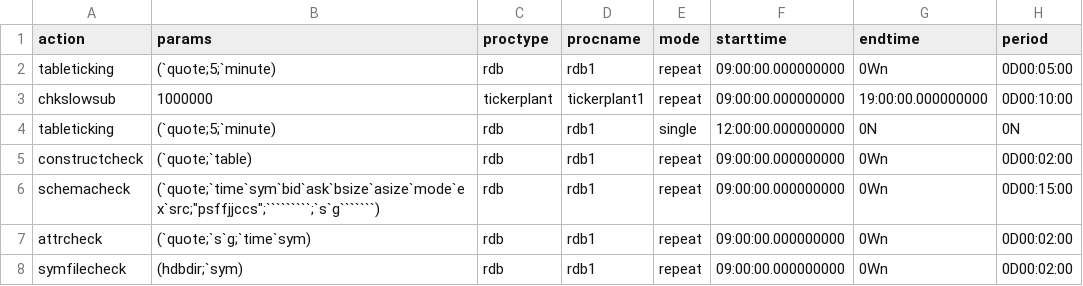
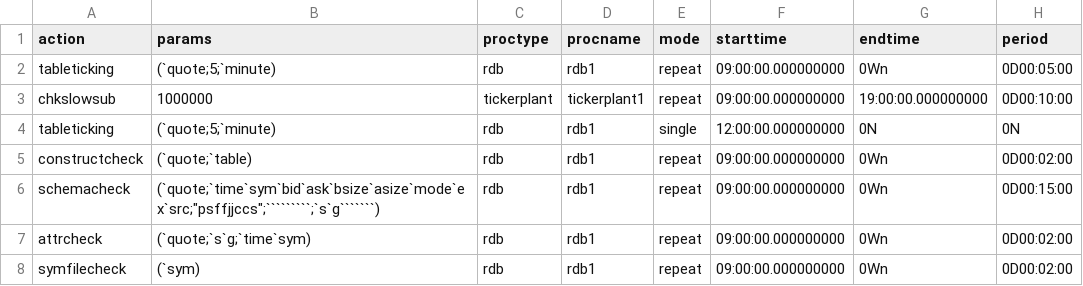
Before and after one commit to DataIntellectTech/TorQ, a CSV file: config/dqeconfig.csv, drawn as a sheet; the diff names each change by its address in the sheet, - before the commit and + after, or states it on an @@ line.

Commit message:
modifed csv

```diff
--- a/config/dqeconfig.csv
+++ b/config/dqeconfig.csv
-B8 (params): (hdbdir;`sym)
+B8 (params): (`sym)
```
